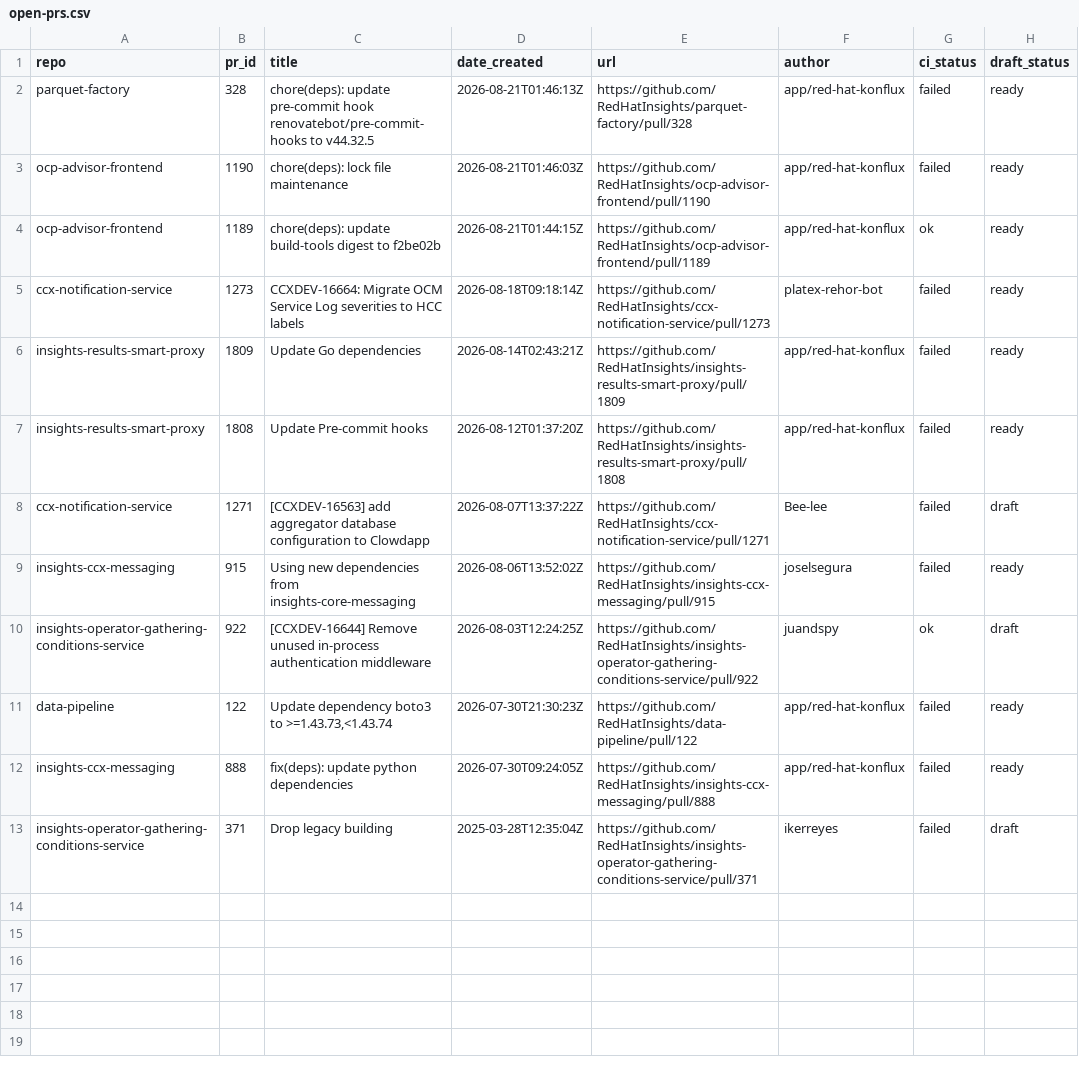
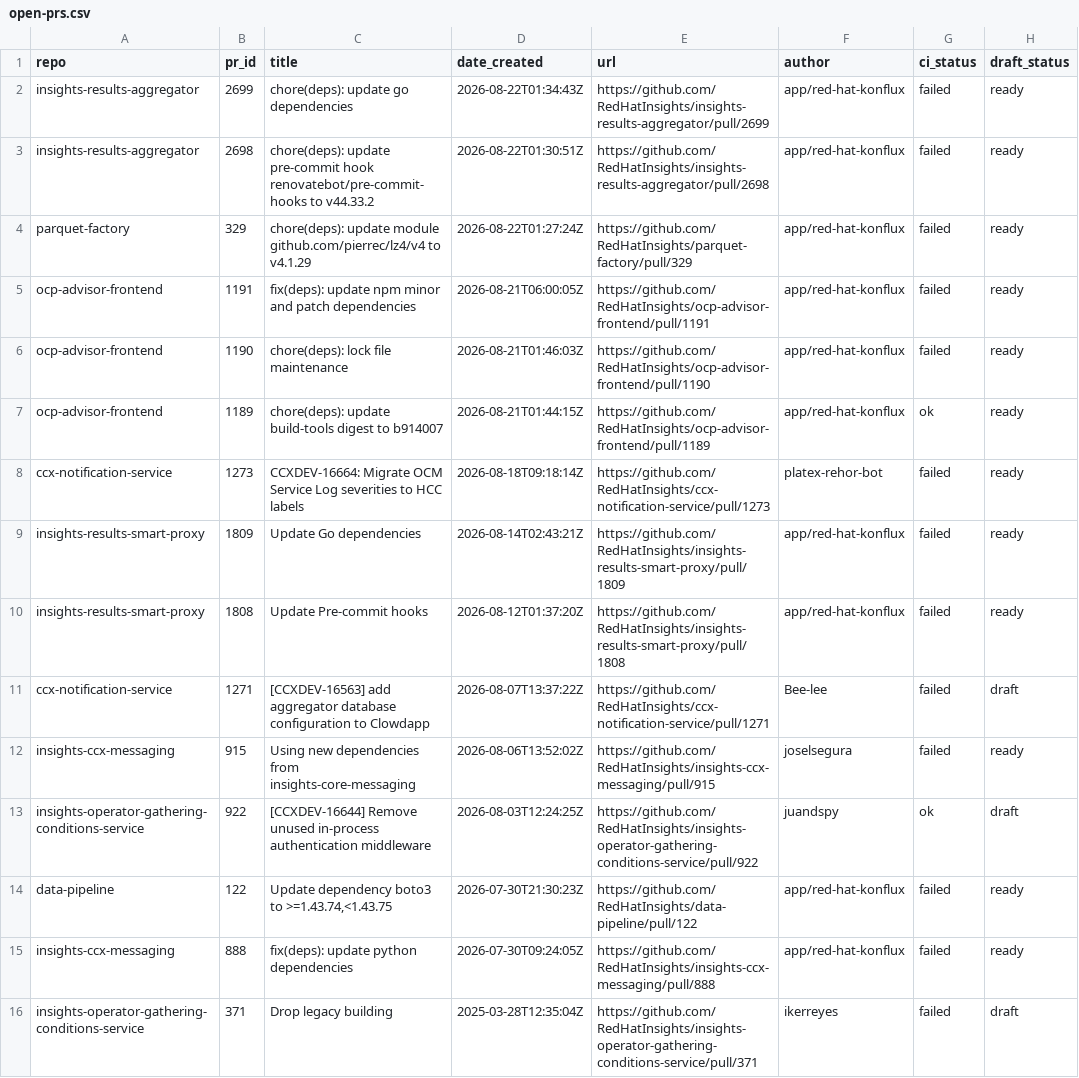
Before and after one commit to RedHatInsights/processing-tools, a CSV file: open_mr_pr/github/open-prs.csv, drawn as a sheet.

```diff
--- a/open_mr_pr/github/open-prs.csv
+++ b/open_mr_pr/github/open-prs.csv
@@ -1,5 +1,8 @@
 repo,pr_id,title,date_created,url,author,ci_status,draft_status
-parquet-factory,328,chore(deps): update pre-commit hook renovatebot/pre-commit-hooks to v44.32.5,2026-08-21T01:46:13Z,https://github.com/RedHatInsights/parquet-factory/pull/328,app/red-hat-konflux,failed,ready
+insights-results-aggregator,2699,chore(deps): update go dependencies,2026-08-22T01:34:43Z,https://github.com/RedHatInsights/insights-results-aggregator/pull/2699,app/red-hat-konflux,failed,ready
+insights-results-aggregator,2698,chore(deps): update pre-commit hook renovatebot/pre-commit-hooks to v44.33.2,2026-08-22T01:30:51Z,https://github.com/RedHatInsights/insights-results-aggregator/pull/2698,app/red-hat-konflux,failed,ready
+parquet-factory,329,chore(deps): update module github.com/pierrec/lz4/v4 to v4.1.29,2026-08-22T01:27:24Z,https://github.com/RedHatInsights/parquet-factory/pull/329,app/red-hat-konflux,failed,ready
+ocp-advisor-frontend,1191,fix(deps): update npm minor and patch dependencies,2026-08-21T06:00:05Z,https://github.com/RedHatInsights/ocp-advisor-frontend/pull/1191,app/red-hat-konflux,failed,ready
 ocp-advisor-frontend,1190,chore(deps): lock file maintenance,2026-08-21T01:46:03Z,https://github.com/RedHatInsights/ocp-advisor-frontend/pull/1190,app/red-hat-konflux,failed,ready
-ocp-advisor-frontend,1189,chore(deps): update build-tools digest to f2be02b,2026-08-21T01:44:15Z,https://github.com/RedHatInsights/ocp-advisor-frontend/pull/1189,app/red-hat-konflux,ok,ready
+ocp-advisor-frontend,1189,chore(deps): update build-tools digest to b914007,2026-08-21T01:44:15Z,https://github.com/RedHatInsights/ocp-advisor-frontend/pull/1189,app/red-hat-konflux,ok,ready
 ccx-notification-service,1273,CCXDEV-16664: Migrate OCM Service Log severities to HCC labels,2026-08-18T09:18:14Z,https://github.com/RedHatInsights/ccx-notification-service/pull/1273,platex-rehor-bot,failed,ready
@@ -10,3 +13,3 @@ insights-ccx-messaging,915,Using new dependencies from insights-core-messaging,2
 insights-operator-gathering-conditions-service,922,[CCXDEV-16644] Remove unused in-process authentication middleware,2026-08-03T12:24:25Z,https://github.com/RedHatInsights/insights-operator-gathering-conditions-service/pull/922,juandspy,ok,draft
-data-pipeline,122,"Update dependency boto3 to >=1.43.73,<1.43.74",2026-07-30T21:30:23Z,https://github.com/RedHatInsights/data-pipeline/pull/122,app/red-hat-konflux,failed,ready
+data-pipeline,122,"Update dependency boto3 to >=1.43.74,<1.43.75",2026-07-30T21:30:23Z,https://github.com/RedHatInsights/data-pipeline/pull/122,app/red-hat-konflux,failed,ready
 insights-ccx-messaging,888,fix(deps): update python dependencies,2026-07-30T09:24:05Z,https://github.com/RedHatInsights/insights-ccx-messaging/pull/888,app/red-hat-konflux,failed,ready
```
Also changed, not shown: 3 other files.
